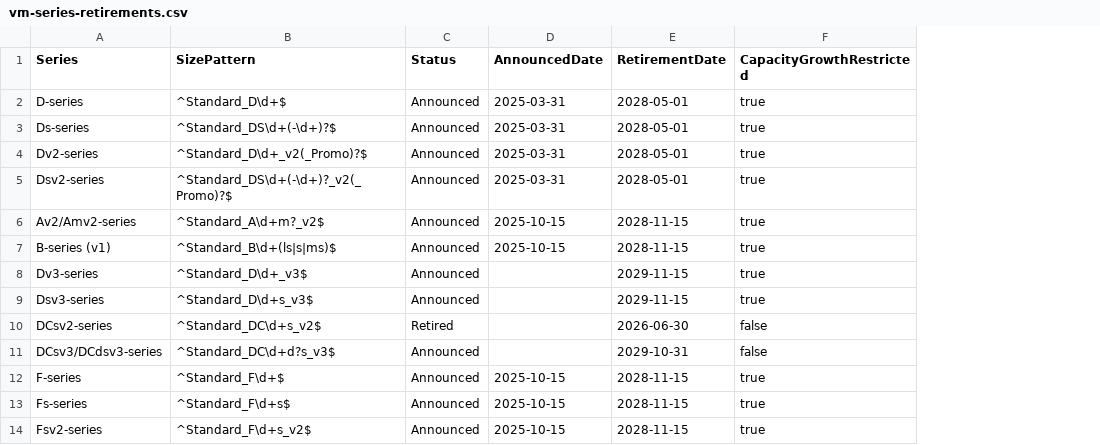
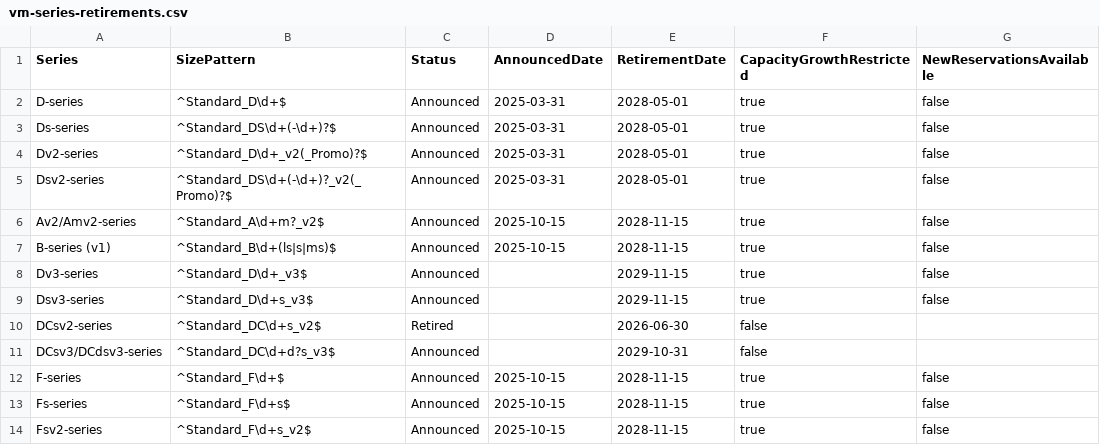
Before and after one commit to microsoft/finops-toolkit, a CSV file: src/wacoa/tools/validation/vm-series-retirements.csv, drawn as a sheet; only a part is shown; the diff names each change by its address in the sheet, - before the commit and + after, or states it on an @@ line.

Commit message:
WACOA: address review feedback on validation tools

```diff
--- a/src/wacoa/tools/validation/vm-series-retirements.csv
+++ b/src/wacoa/tools/validation/vm-series-retirements.csv
+column G (NewReservationsAvailable), rows 2-14: false | false | false | false | false | false | false | false |  |  | false | false | false
```
Also changed, not shown: 3 other files.
